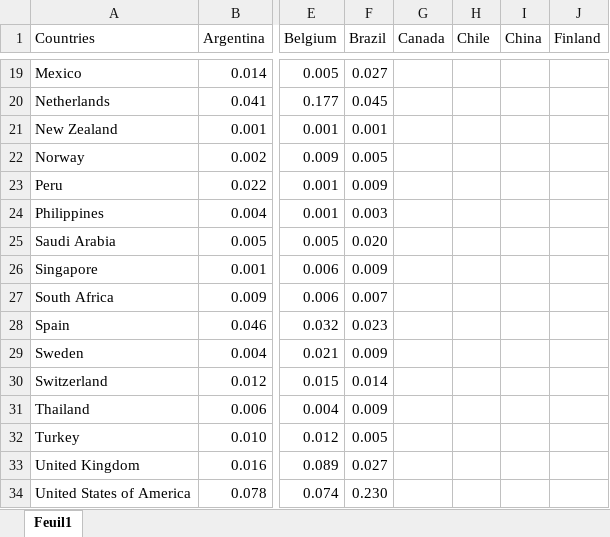
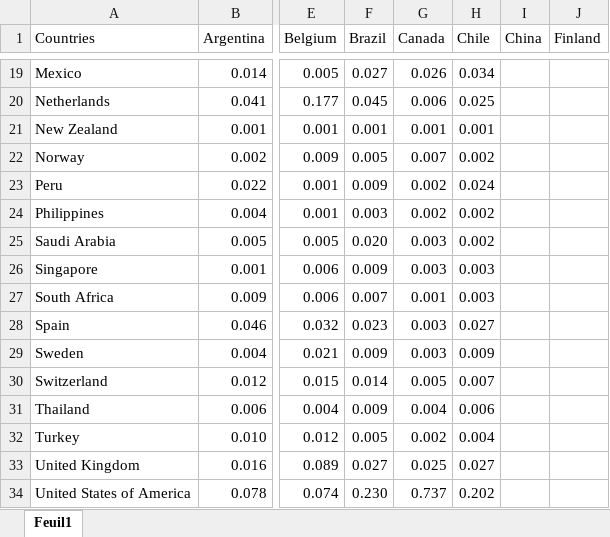
Before and after one commit to gabxmrn/Advanced-Time-Series-Analysis-Article-Replication, an Excel workbook: code/data/trade balance.xlsx, sheet Feuil1, drawn as a sheet; only a part is shown, gaps mark what is left out; values as stored, in another font and other column widths than the file's, no borders; the diff covers the shown part only; the diff names each change by its address in the sheet, - before the commit and + after, or states it on an @@ line.

Commit message:
Added trade balance of chile and argentina

```diff
--- a/code/data/trade balance.xlsx (sheet Feuil1)
+++ b/code/data/trade balance.xlsx (sheet Feuil1)
-G19 (Canada): (empty)
+G19 (Canada): 0.026
-H19 (Chile): (empty)
+H19 (Chile): 0.034
-G20 (Canada): (empty)
+G20 (Canada): 0.006
-H20 (Chile): (empty)
+H20 (Chile): 0.025
-G21 (Canada): (empty)
+G21 (Canada): 0.001
-H21 (Chile): (empty)
+H21 (Chile): 0.001
-G22 (Canada): (empty)
+G22 (Canada): 0.007
-H22 (Chile): (empty)
+H22 (Chile): 0.002
-G23:G24 (Canada): (empty)
+G23:G24 (Canada): 0.002
-H23 (Chile): (empty)
+H23 (Chile): 0.024
-H24:H25 (Chile): (empty)
+H24:H25 (Chile): 0.002
-G25:G26 (Canada): (empty)
+G25:G26 (Canada): 0.003
-H26:H27 (Chile): (empty)
+H26:H27 (Chile): 0.003
-G27 (Canada): (empty)
+G27 (Canada): 0.001
-G28:G29 (Canada): (empty)
+G28:G29 (Canada): 0.003
-H28 (Chile): (empty)
+H28 (Chile): 0.027
-H29 (Chile): (empty)
+H29 (Chile): 0.009
-G30 (Canada): (empty)
+G30 (Canada): 0.005
-H30 (Chile): (empty)
+H30 (Chile): 0.007
-G31 (Canada): (empty)
+G31 (Canada): 0.004
-H31 (Chile): (empty)
+H31 (Chile): 0.006
-G32 (Canada): (empty)
+G32 (Canada): 0.002
-H32 (Chile): (empty)
+H32 (Chile): 0.004
-G33 (Canada): (empty)
+G33 (Canada): 0.025
-H33 (Chile): (empty)
+H33 (Chile): 0.027
-G34 (Canada): (empty)
+G34 (Canada): 0.737
-H34 (Chile): (empty)
+H34 (Chile): 0.202
```
Also changed, not shown: 32 edited cells elsewhere in this sheet, data sources/Trade balances by countries/Chile.xlsx.
